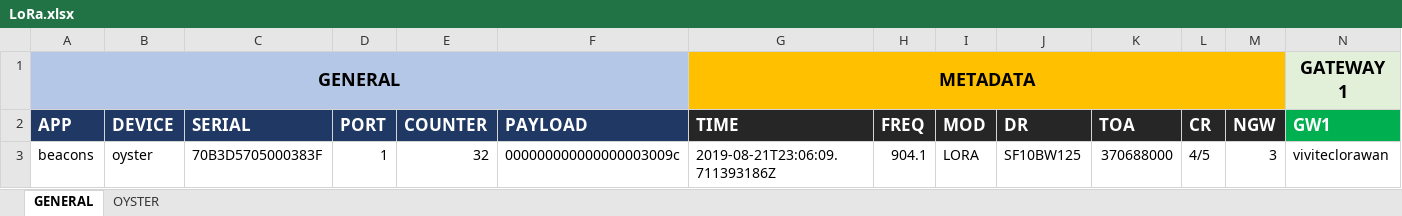
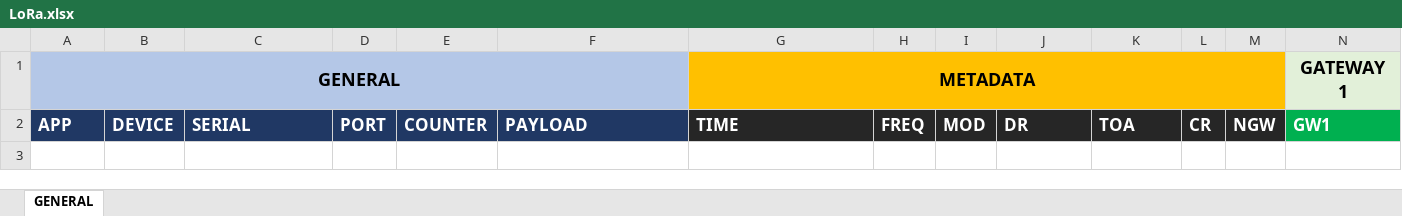
Before and after one commit to adcueto/TTN-LoRaWAN, an Excel workbook: LoRa.xlsx, sheet GENERAL, drawn as a sheet; only a part is shown; values as stored, in another font and other column widths than the file's, no borders; rows hold the shown columns only; the diff names each change by its address in the sheet, - before the commit and + after, or states it on an @@ line.

```diff
--- a/LoRa.xlsx (sheet GENERAL)
+++ b/LoRa.xlsx (sheet GENERAL)
-sheet tab: OYSTER
-row 3: beacons | oyster | 70B3D5705000383F | 1 | 32 | 000000000000000003009c | 2019-08-21T23:06:09.711393186Z | 904.1 | LORA | SF10BW125 | 370688000 | 4/5 | 3 | viviteclorawan
```
